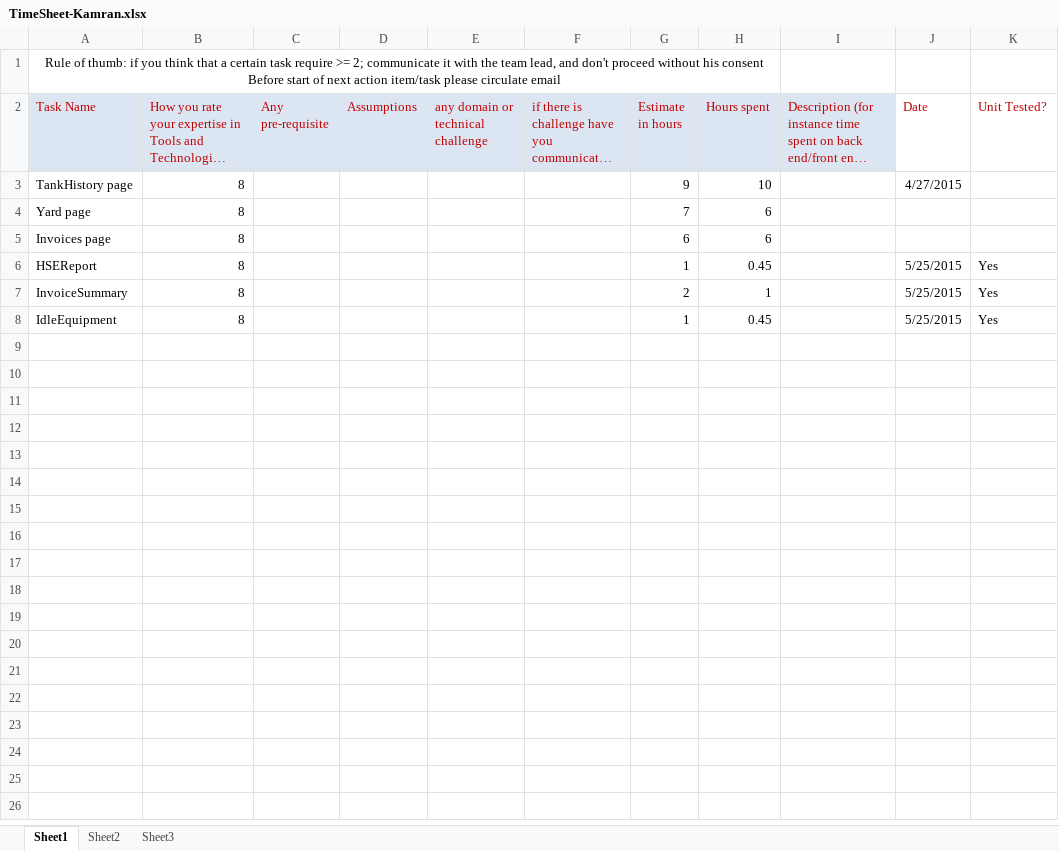
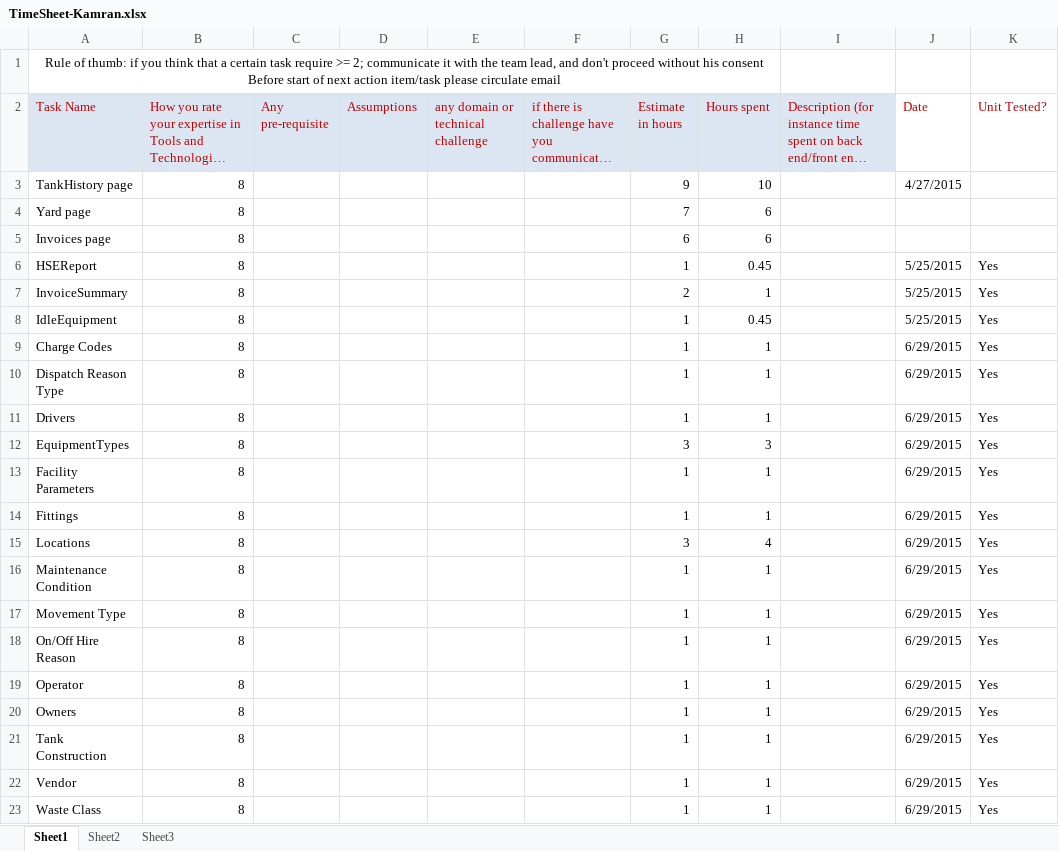
Before and after one commit to dowtankttp/DOWTank, an Excel workbook: TimeSheet-Kamran.xlsx, sheet Sheet1, drawn as a sheet; long unchanged cells end in …; values as stored, in another font and other column widths than the file's, no borders; the diff names each change by its address in the sheet, - before the commit and + after, or states it on an @@ line.

Commit message:
billable hours updates

```diff
--- a/TimeSheet-Kamran.xlsx (sheet Sheet1)
+++ b/TimeSheet-Kamran.xlsx (sheet Sheet1)
+row 9: Charge Codes | 8 |  |  |  |  | 1 | 1 |  | 6/29/2015 | Yes
+row 10: Dispatch Reason Type | 8 |  |  |  |  | 1 | 1 |  | 6/29/2015 | Yes
+row 11: Drivers | 8 |  |  |  |  | 1 | 1 |  | 6/29/2015 | Yes
+row 12: EquipmentTypes | 8 |  |  |  |  | 3 | 3 |  | 6/29/2015 | Yes
+row 13: Facility Parameters | 8 |  |  |  |  | 1 | 1 |  | 6/29/2015 | Yes
+row 14: Fittings | 8 |  |  |  |  | 1 | 1 |  | 6/29/2015 | Yes
+row 15: Locations | 8 |  |  |  |  | 3 | 4 |  | 6/29/2015 | Yes
+row 16: Maintenance Condition | 8 |  |  |  |  | 1 | 1 |  | 6/29/2015 | Yes
+row 17: Movement Type | 8 |  |  |  |  | 1 | 1 |  | 6/29/2015 | Yes
+row 18: On/Off Hire Reason | 8 |  |  |  |  | 1 | 1 |  | 6/29/2015 | Yes
+row 19: Operator | 8 |  |  |  |  | 1 | 1 |  | 6/29/2015 | Yes
+row 20: Owners | 8 |  |  |  |  | 1 | 1 |  | 6/29/2015 | Yes
+row 21: Tank Construction | 8 |  |  |  |  | 1 | 1 |  | 6/29/2015 | Yes
+row 22: Vendor | 8 |  |  |  |  | 1 | 1 |  | 6/29/2015 | Yes
+row 23: Waste Class | 8 |  |  |  |  | 1 | 1 |  | 6/29/2015 | Yes
```
